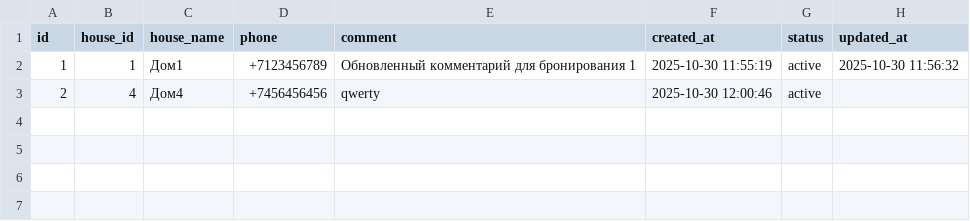
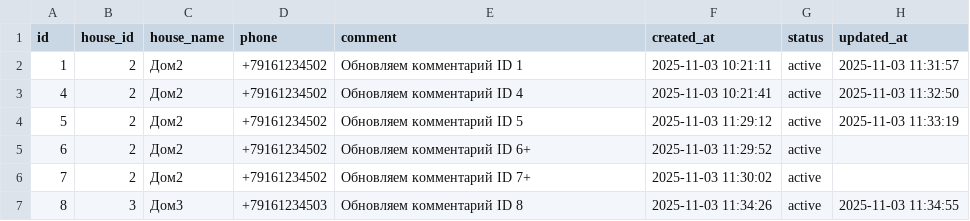
Before and after one commit to Pomidorchics/feip_backend, a CSV file: data/bookings.csv, drawn as a sheet.

```diff
--- a/data/bookings.csv
+++ b/data/bookings.csv
@@ -1,3 +1,7 @@
 id,house_id,house_name,phone,comment,created_at,status,updated_at
-1,1,Дом1,+7123456789,"Обновленный комментарий для бронирования 1","2025-10-30 11:55:19",active,"2025-10-30 11:56:32"
-2,4,Дом4,+7456456456,qwerty,"2025-10-30 12:00:46",active
+1,2,Дом2,+79161234502,"Обновляем комментарий ID 1","2025-11-03 10:21:11",active,"2025-11-03 11:31:57"
+4,2,Дом2,+79161234502,"Обновляем комментарий ID 4","2025-11-03 10:21:41",active,"2025-11-03 11:32:50"
+5,2,Дом2,+79161234502,"Обновляем комментарий ID 5","2025-11-03 11:29:12",active,"2025-11-03 11:33:19"
+6,2,Дом2,+79161234502,"Обновляем комментарий ID 6+","2025-11-03 11:29:52",active,
+7,2,Дом2,+79161234502,"Обновляем комментарий ID 7+","2025-11-03 11:30:02",active,
+8,3,Дом3,+79161234503,"Обновляем комментарий ID 8","2025-11-03 11:34:26",active,"2025-11-03 11:34:55"
```
Also changed, not shown: 5 other files.
